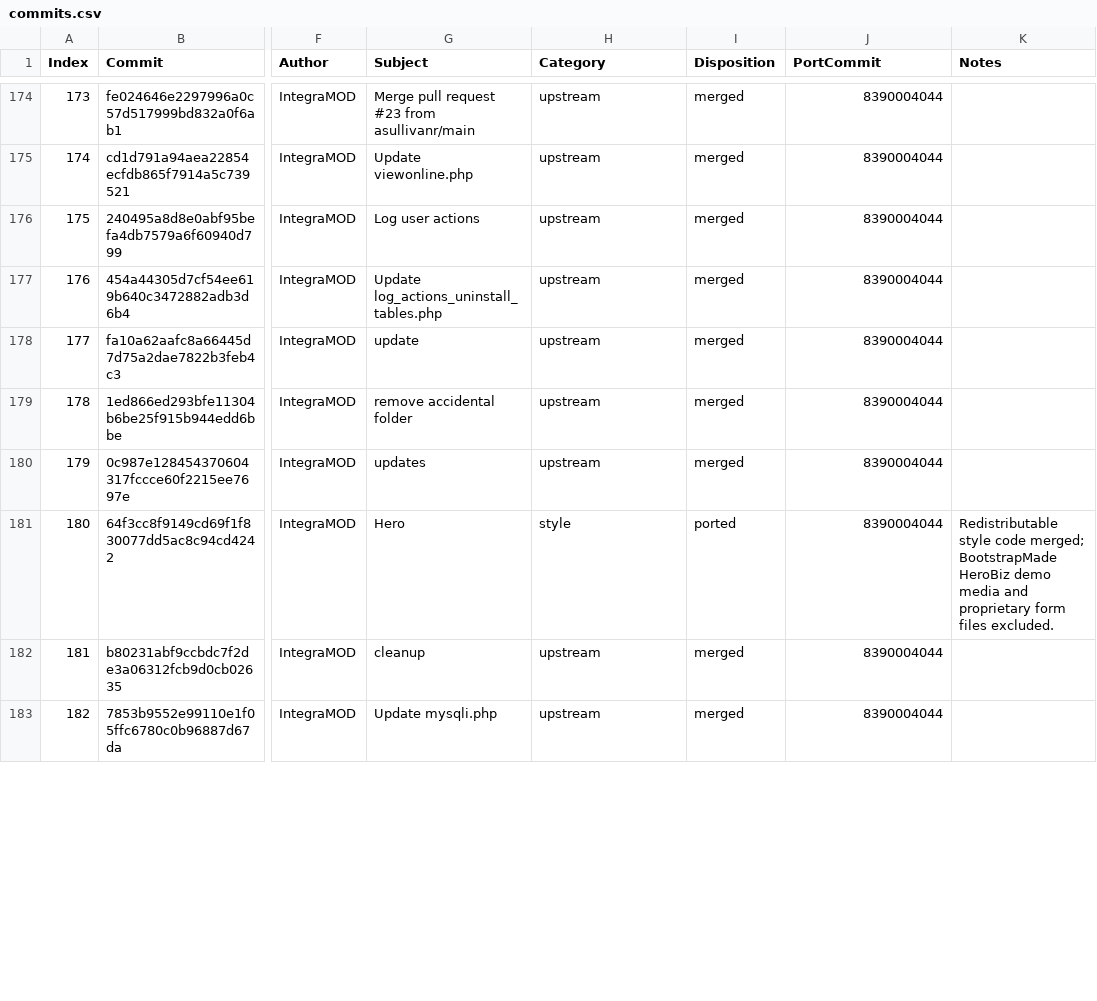
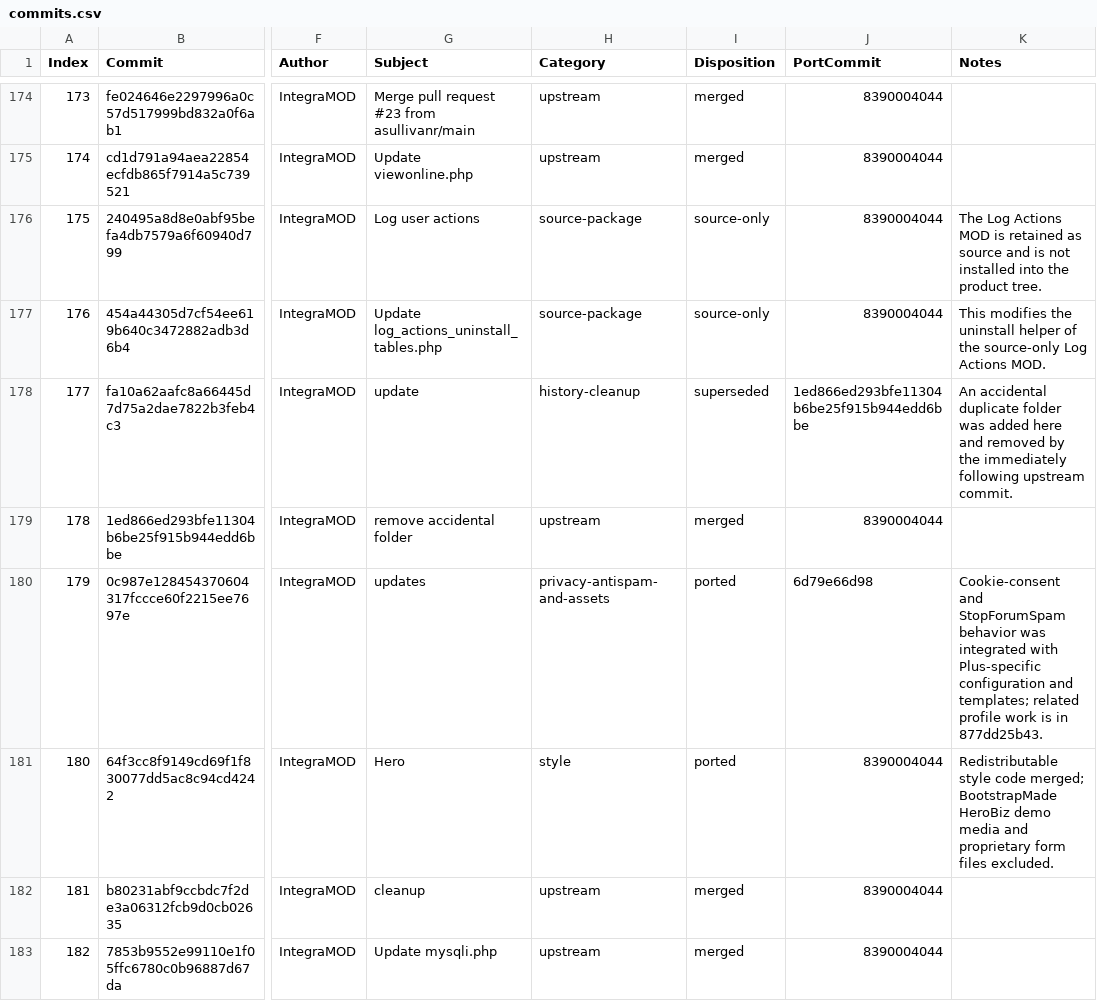
Before and after one commit to tobby88/phpBB2Plus, a CSV file: docs/upstream/integramod/commits.csv, drawn as a sheet; only a part is shown, gaps mark what is left out; the diff covers the shown part only; the diff names each change by its address in the sheet, - before the commit and + after, or states it on an @@ line.

Commit message:
Document and verify the IntegraMOD integration

```diff
--- a/docs/upstream/integramod/commits.csv
+++ b/docs/upstream/integramod/commits.csv
-H176:H177 (Category): upstream
+H176:H177 (Category): source-package
-I176:I177 (Disposition): merged
+I176:I177 (Disposition): source-only
-K176 (Notes): (empty)
+K176 (Notes): The Log Actions MOD is retained as source and is not installed into the product tree.
-K177 (Notes): (empty)
+K177 (Notes): This modifies the uninstall helper of the source-only Log Actions MOD.
-H178 (Category): upstream
+H178 (Category): history-cleanup
-I178 (Disposition): merged
+I178 (Disposition): superseded
-J178 (PortCommit): 8390004044
+J178 (PortCommit): 1ed866ed293bfe11304b6be25f915b944edd6bbe
-K178 (Notes): (empty)
+K178 (Notes): An accidental duplicate folder was added here and removed by the immediately following upstream commit.
-H180 (Category): upstream
+H180 (Category): privacy-antispam-and-assets
-I180 (Disposition): merged
+I180 (Disposition): ported
-J180 (PortCommit): 8390004044
+J180 (PortCommit): 6d79e66d98
-K180 (Notes): (empty)
+K180 (Notes): Cookie-consent and StopForumSpam behavior was integrated with Plus-specific configuration and templates; related profile work is in 877dd25b43.
```
Also changed, not shown: 57 edited cells elsewhere in this file, 6 other files.
